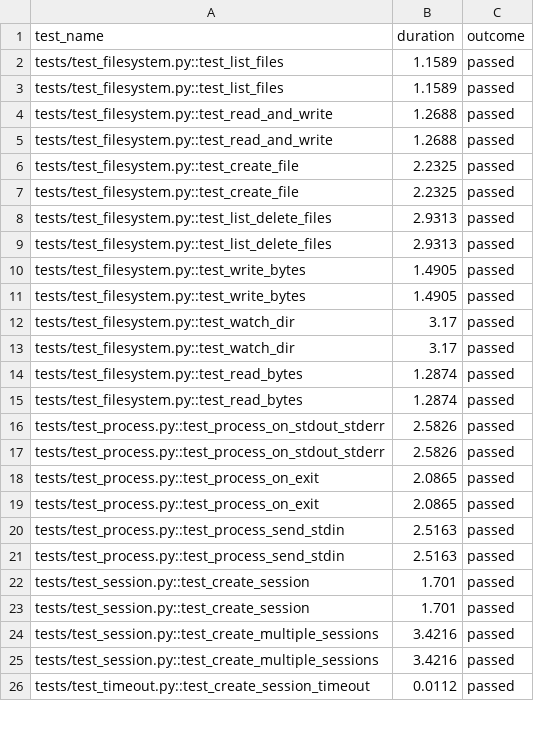
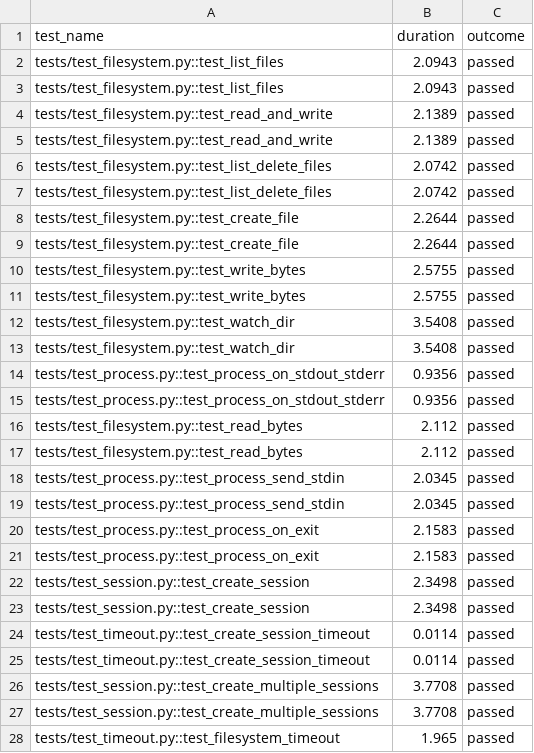
Before and after one commit to TiagoFer0128/E2B, a CSV file: packages/python-sdk/results.csv, drawn as a sheet; only a part is shown; the diff covers the shown part only.

```diff
--- a/packages/python-sdk/results.csv
+++ b/packages/python-sdk/results.csv
@@ -1,26 +1,28 @@
 test_name,duration,outcome
-tests/test_filesystem.py::test_list_files,1.1589,passed
-tests/test_filesystem.py::test_list_files,1.1589,passed
-tests/test_filesystem.py::test_read_and_write,1.2688,passed
-tests/test_filesystem.py::test_read_and_write,1.2688,passed
-tests/test_filesystem.py::test_create_file,2.2325,passed
-tests/test_filesystem.py::test_create_file,2.2325,passed
-tests/test_filesystem.py::test_list_delete_files,2.9313,passed
-tests/test_filesystem.py::test_list_delete_files,2.9313,passed
-tests/test_filesystem.py::test_write_bytes,1.4905,passed
-tests/test_filesystem.py::test_write_bytes,1.4905,passed
-tests/test_filesystem.py::test_watch_dir,3.17,passed
-tests/test_filesystem.py::test_watch_dir,3.17,passed
-tests/test_filesystem.py::test_read_bytes,1.2874,passed
-tests/test_filesystem.py::test_read_bytes,1.2874,passed
-tests/test_process.py::test_process_on_stdout_stderr,2.5826,passed
-tests/test_process.py::test_process_on_stdout_stderr,2.5826,passed
-tests/test_process.py::test_process_on_exit,2.0865,passed
-tests/test_process.py::test_process_on_exit,2.0865,passed
-tests/test_process.py::test_process_send_stdin,2.5163,passed
-tests/test_process.py::test_process_send_stdin,2.5163,passed
-tests/test_session.py::test_create_session,1.701,passed
-tests/test_session.py::test_create_session,1.701,passed
-tests/test_session.py::test_create_multiple_sessions,3.4216,passed
-tests/test_session.py::test_create_multiple_sessions,3.4216,passed
-tests/test_timeout.py::test_create_session_timeout,0.0112,passed
+tests/test_filesystem.py::test_list_files,2.0943,passed
+tests/test_filesystem.py::test_list_files,2.0943,passed
+tests/test_filesystem.py::test_read_and_write,2.1389,passed
+tests/test_filesystem.py::test_read_and_write,2.1389,passed
+tests/test_filesystem.py::test_list_delete_files,2.0742,passed
+tests/test_filesystem.py::test_list_delete_files,2.0742,passed
+tests/test_filesystem.py::test_create_file,2.2644,passed
+tests/test_filesystem.py::test_create_file,2.2644,passed
+tests/test_filesystem.py::test_write_bytes,2.5755,passed
+tests/test_filesystem.py::test_write_bytes,2.5755,passed
+tests/test_filesystem.py::test_watch_dir,3.5408,passed
+tests/test_filesystem.py::test_watch_dir,3.5408,passed
+tests/test_process.py::test_process_on_stdout_stderr,0.9356,passed
+tests/test_process.py::test_process_on_stdout_stderr,0.9356,passed
+tests/test_filesystem.py::test_read_bytes,2.112,passed
+tests/test_filesystem.py::test_read_bytes,2.112,passed
+tests/test_process.py::test_process_send_stdin,2.0345,passed
+tests/test_process.py::test_process_send_stdin,2.0345,passed
+tests/test_process.py::test_process_on_exit,2.1583,passed
+tests/test_process.py::test_process_on_exit,2.1583,passed
+tests/test_session.py::test_create_session,2.3498,passed
+tests/test_session.py::test_create_session,2.3498,passed
+tests/test_timeout.py::test_create_session_timeout,0.0114,passed
+tests/test_timeout.py::test_create_session_timeout,0.0114,passed
+tests/test_session.py::test_create_multiple_sessions,3.7708,passed
+tests/test_session.py::test_create_multiple_sessions,3.7708,passed
+tests/test_timeout.py::test_filesystem_timeout,1.965,passed
```
Also changed, not shown: 2 removed rows and 4 edited cells elsewhere in this file, 3 other files.
